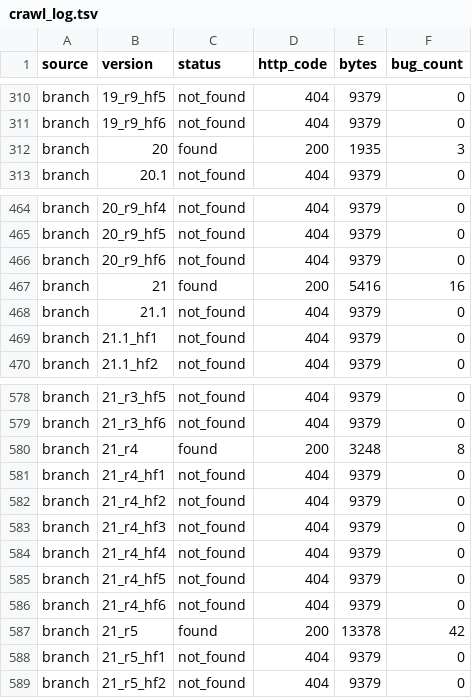
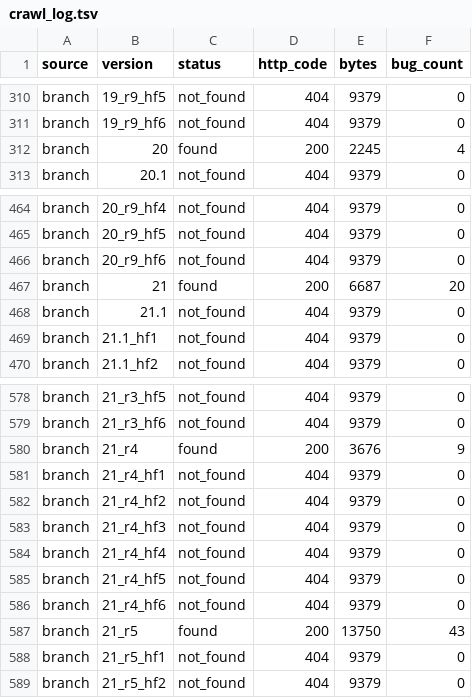
Before and after one commit to miyako/4d-fixed-bugs, a TSV file: crawl_log.tsv, drawn as a sheet; only a part is shown, gaps mark what is left out.

```diff
--- a/crawl_log.tsv
+++ b/crawl_log.tsv
@@ -311,3 +311,3 @@ branch	19_r9_hf5	not_found	404	9379	0
 branch	19_r9_hf6	not_found	404	9379	0
-branch	20	found	200	1935	3
+branch	20	found	200	2245	4
 branch	20.1	not_found	404	9379	0
@@ -466,3 +466,3 @@ branch	20_r9_hf5	not_found	404	9379	0
 branch	20_r9_hf6	not_found	404	9379	0
-branch	21	found	200	5416	16
+branch	21	found	200	6687	20
 branch	21.1	not_found	404	9379	0
@@ -579,3 +579,3 @@ branch	21_r3_hf5	not_found	404	9379	0
 branch	21_r3_hf6	not_found	404	9379	0
-branch	21_r4	found	200	3248	8
+branch	21_r4	found	200	3676	9
 branch	21_r4_hf1	not_found	404	9379	0
@@ -586,3 +586,3 @@ branch	21_r4_hf5	not_found	404	9379	0
 branch	21_r4_hf6	not_found	404	9379	0
-branch	21_r5	found	200	13378	42
+branch	21_r5	found	200	13750	43
 branch	21_r5_hf1	not_found	404	9379	0
```
Also changed, not shown: 19 other files.
